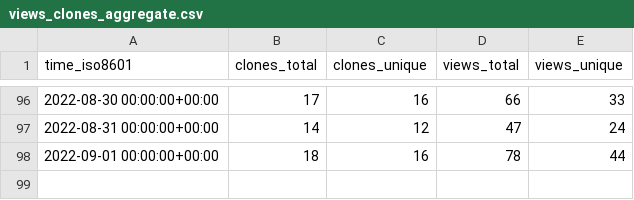
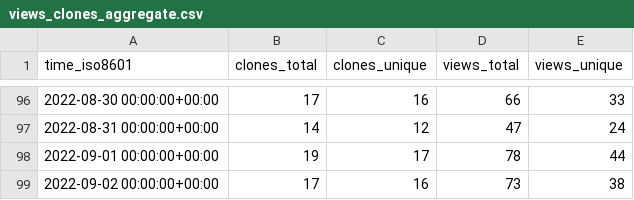
Before and after one commit to ineedhacksforrobloxgames/email-nuker, a CSV file: bagarrattaa/email-nuker/ghrs-data/views_clones_aggregate.csv, drawn as a sheet; only a part is shown, gaps mark what is left out.

```diff
--- a/bagarrattaa/email-nuker/ghrs-data/views_clones_aggregate.csv
+++ b/bagarrattaa/email-nuker/ghrs-data/views_clones_aggregate.csv
@@ -97,2 +97,3 @@ time_iso8601,clones_total,clones_unique,views_total,views_unique
 2022-08-31 00:00:00+00:00,14,12,47,24
-2022-09-01 00:00:00+00:00,18,16,78,44
+2022-09-01 00:00:00+00:00,19,17,78,44
+2022-09-02 00:00:00+00:00,17,16,73,38
```
Also changed, not shown: 1 other file.
